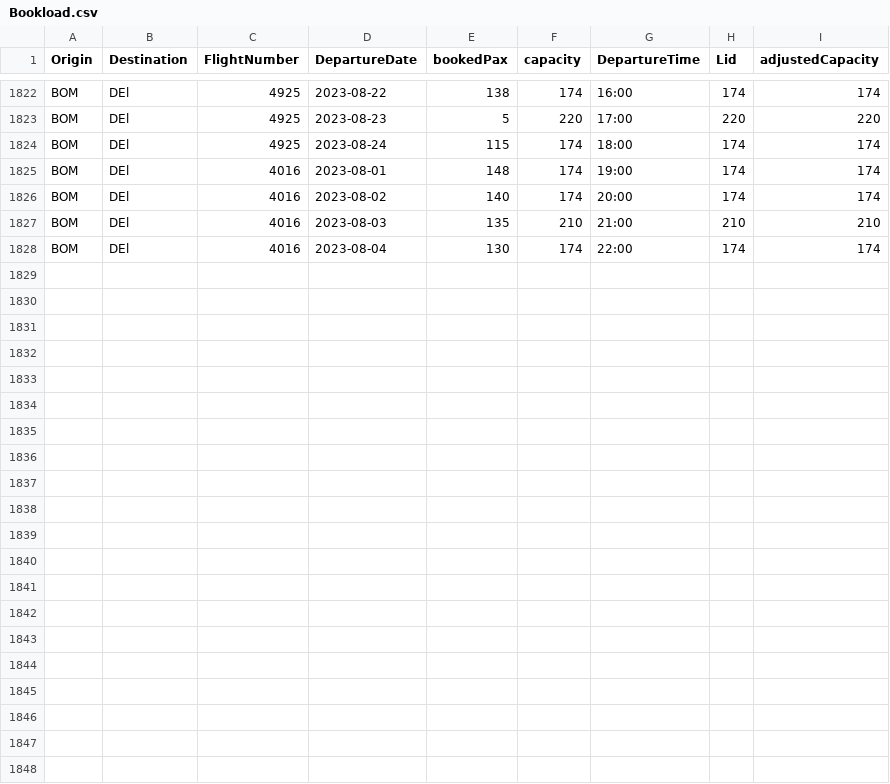
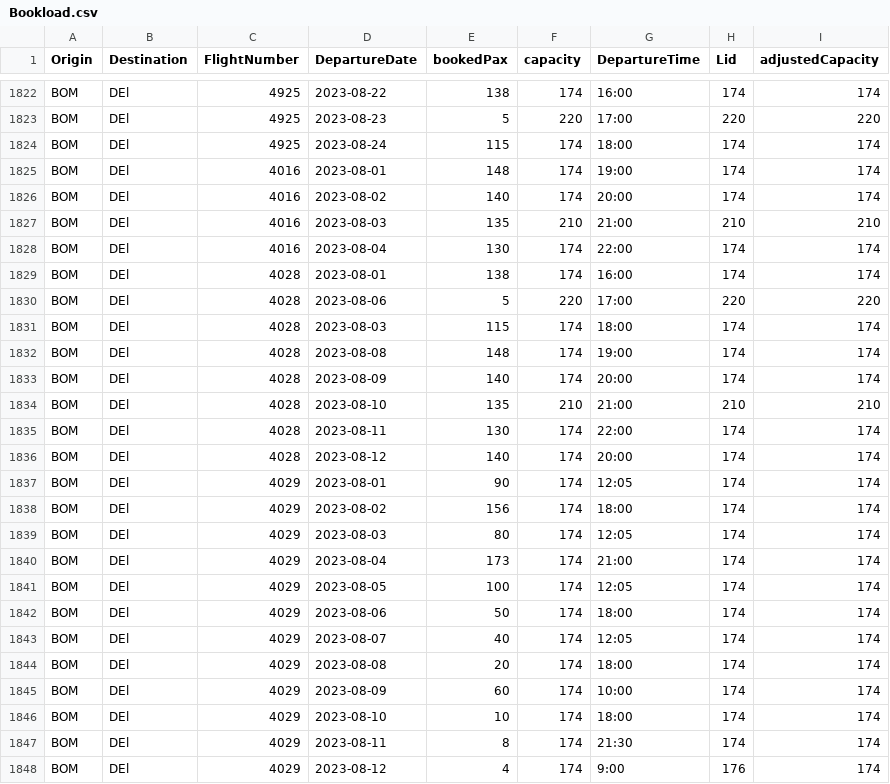
Before and after one commit to vivekbolla123/rm-allocation-serverless-funcs, a CSV file: QPDynamicAllocation/params/data/Bookload.csv, drawn as a sheet; only a part is shown, gaps mark what is left out.

```diff
--- a/QPDynamicAllocation/params/data/Bookload.csv
+++ b/QPDynamicAllocation/params/data/Bookload.csv
@@ -1828 +1828,21 @@ BOM,DEl,4016,2023-08-03,135,210,21:00,210,210
 BOM,DEl,4016,2023-08-04,130,174,22:00,174,174
+BOM,DEl,4028,2023-08-01,138,174,16:00,174,174
+BOM,DEl,4028,2023-08-06,5,220,17:00,220,220
+BOM,DEl,4028,2023-08-03,115,174,18:00,174,174
+BOM,DEl,4028,2023-08-08,148,174,19:00,174,174
+BOM,DEl,4028,2023-08-09,140,174,20:00,174,174
+BOM,DEl,4028,2023-08-10,135,210,21:00,210,210
+BOM,DEl,4028,2023-08-11,130,174,22:00,174,174
+BOM,DEl,4028,2023-08-12,140,174,20:00,174,174
+BOM,DEl,4029,2023-08-01,90,174,12:05,174,174
+BOM,DEl,4029,2023-08-02,156,174,18:00,174,174
+BOM,DEl,4029,2023-08-03,80,174,12:05,174,174
+BOM,DEl,4029,2023-08-04,173,174,21:00,174,174
+BOM,DEl,4029,2023-08-05,100,174,12:05,174,174
+BOM,DEl,4029,2023-08-06,50,174,18:00,174,174
+BOM,DEl,4029,2023-08-07,40,174,12:05,174,174
+BOM,DEl,4029,2023-08-08,20,174,18:00,174,174
+BOM,DEl,4029,2023-08-09,60,174,10:00,174,174
+BOM,DEl,4029,2023-08-10,10,174,18:00,174,174
+BOM,DEl,4029,2023-08-11,8,174,21:30,174,174
+BOM,DEl,4029,2023-08-12,4,174,9:00,176,174
```
Also changed, not shown: QPDynamicAllocation/params/data/booking_fare_data.csv, QPDynamicAllocation/params/data/config_runTime.csv, 13 other files.
